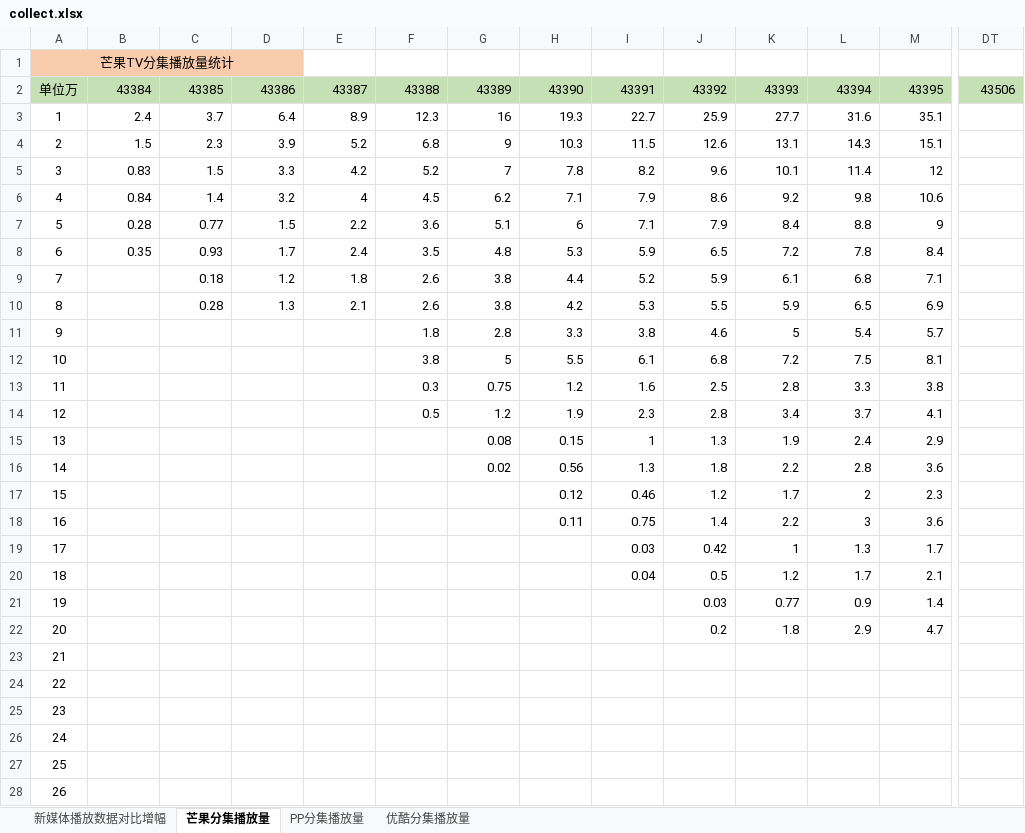
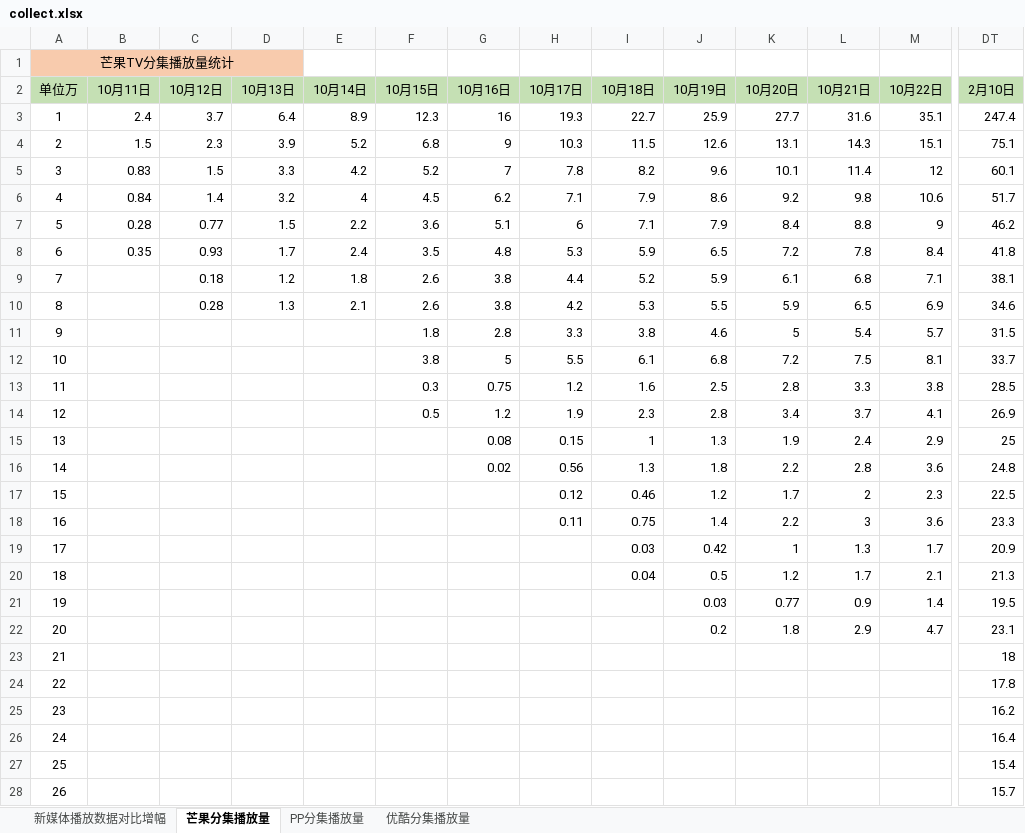
Before and after one commit to chandler1142/code, an Excel workbook: pingfen/collect.xlsx, sheet 芒果分集播放量, drawn as a sheet; only a part is shown, gaps mark what is left out; values as stored, in another font and other column widths than the file's, no borders; the diff covers the shown part only; the diff names each change by its address in the sheet, - before the commit and + after, or states it on an @@ line.

```diff
--- a/pingfen/collect.xlsx (sheet 芒果分集播放量)
+++ b/pingfen/collect.xlsx (sheet 芒果分集播放量)
-B2: 43384
+B2: 10月11日
-C2: 43385
+C2: 10月12日
-D2: 43386
+D2: 10月13日
-E2: 43387
+E2: 10月14日
-F2: 43388
+F2: 10月15日
-G2: 43389
+G2: 10月16日
-H2: 43390
+H2: 10月17日
-I2: 43391
+I2: 10月18日
-J2: 43392
+J2: 10月19日
-K2: 43393
+K2: 10月20日
-L2: 43394
+L2: 10月21日
-M2: 43395
+M2: 10月22日
-DT2: 43506
+DT2: 2月10日
-DT3 (2月10日): (empty)
+DT3 (2月10日): 247.4
-DT4 (2月10日): (empty)
+DT4 (2月10日): 75.1
-DT5 (2月10日): (empty)
+DT5 (2月10日): 60.1
-DT6 (2月10日): (empty)
+DT6 (2月10日): 51.7
-DT7 (2月10日): (empty)
+DT7 (2月10日): 46.2
-DT8 (2月10日): (empty)
+DT8 (2月10日): 41.8
-DT9 (2月10日): (empty)
+DT9 (2月10日): 38.1
-DT10 (2月10日): (empty)
+DT10 (2月10日): 34.6
-DT11 (2月10日): (empty)
+DT11 (2月10日): 31.5
-DT12 (2月10日): (empty)
+DT12 (2月10日): 33.7
-DT13 (2月10日): (empty)
+DT13 (2月10日): 28.5
-DT14 (2月10日): (empty)
+DT14 (2月10日): 26.9
-DT15 (2月10日): (empty)
+DT15 (2月10日): 25
-DT16 (2月10日): (empty)
+DT16 (2月10日): 24.8
-DT17 (2月10日): (empty)
+DT17 (2月10日): 22.5
-DT18 (2月10日): (empty)
+DT18 (2月10日): 23.3
-DT19 (2月10日): (empty)
+DT19 (2月10日): 20.9
-DT20 (2月10日): (empty)
+DT20 (2月10日): 21.3
-DT21 (2月10日): (empty)
+DT21 (2月10日): 19.5
-DT22 (2月10日): (empty)
+DT22 (2月10日): 23.1
-DT23 (2月10日): (empty)
+DT23 (2月10日): 18
-DT24 (2月10日): (empty)
+DT24 (2月10日): 17.8
-DT25 (2月10日): (empty)
+DT25 (2月10日): 16.2
-DT26 (2月10日): (empty)
+DT26 (2月10日): 16.4
-DT27 (2月10日): (empty)
+DT27 (2月10日): 15.4
-DT28 (2月10日): (empty)
+DT28 (2月10日): 15.7
```
Also changed, not shown: 141 edited cells elsewhere in this sheet, sheet PP分集播放量, sheet 优酷分集播放量, sheet 新媒体播放数据对比增幅, 7 other files.
